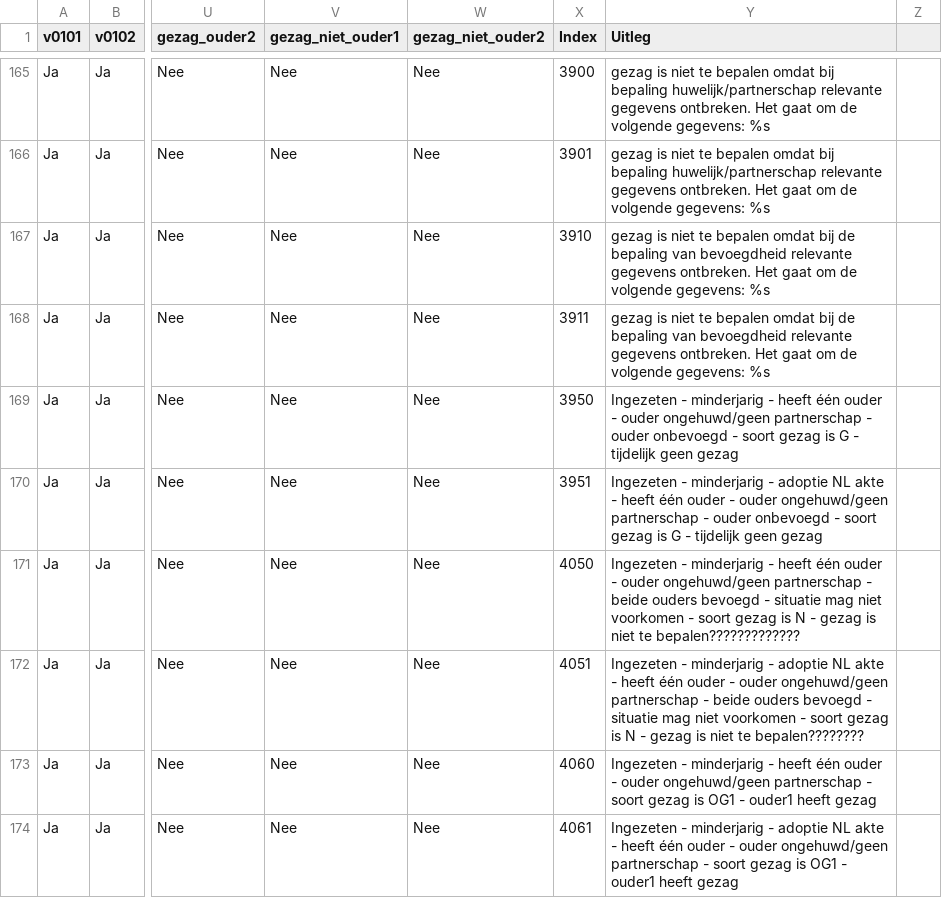
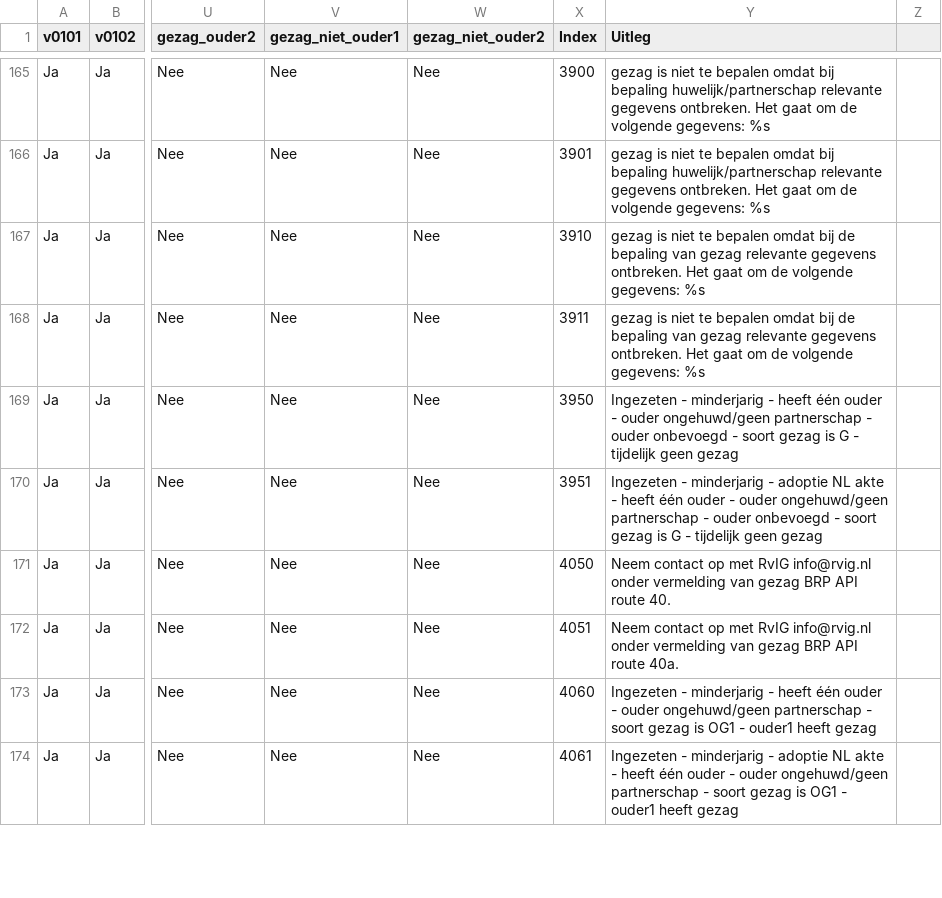
Before and after one commit to sayfjawad/brp-api-gezag, a CSV file: src/main/resources/AntwoordenModel_v2_2_3.csv, drawn as a sheet; only a part is shown, gaps mark what is left out; the diff covers the shown part only; the diff names each change by its address in the sheet, - before the commit and + after, or states it on an @@ line.

```diff
--- a/src/main/resources/AntwoordenModel_v2_2_3.csv
+++ b/src/main/resources/AntwoordenModel_v2_2_3.csv
-Y167:Y168 (Uitleg): …bepaling van bevoegdheid relevante gegevens…
+Y167:Y168 (Uitleg): …bepaling van gezag relevante gegevens…
-Y171 (Uitleg): Ingezeten - minderjarig - heeft één ouder - ouder ongehuwd/geen partnerschap - beide ouders bevoegd - situatie mag niet voorkomen - soort gezag is N - gezag is niet te bepalen?????????????
+Y171 (Uitleg): Neem contact op met RvIG info@rvig.nl onder vermelding van gezag BRP API route 40.
-Y172 (Uitleg): Ingezeten - minderjarig - adoptie NL akte - heeft één ouder - ouder ongehuwd/geen partnerschap - beide ouders bevoegd - situatie mag niet voorkomen - soort gezag is N - gezag is niet te bepalen????????
+Y172 (Uitleg): Neem contact op met RvIG info@rvig.nl onder vermelding van gezag BRP API route 40a.
```
Also changed, not shown: 49 edited cells elsewhere in this file.
